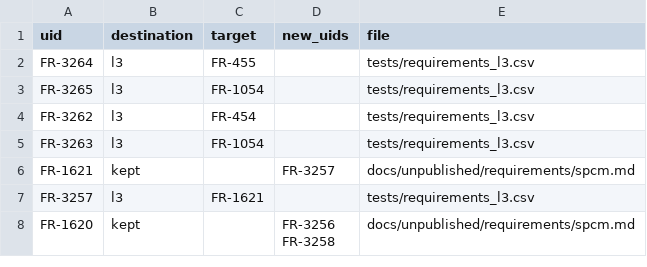
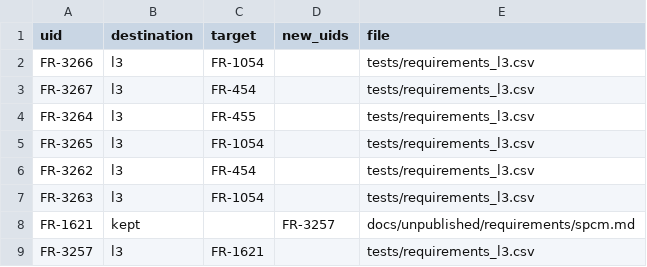
Before and after one commit to nevesgeovana/pyflightstream, a CSV file: docs/srs/uid-migration.csv, drawn as a sheet; only a part is shown; the shorter side is filled out with more unchanged rows; the diff names each change by its address in the sheet, - before the commit and + after, or states it on an @@ line.

```diff
--- a/docs/srs/uid-migration.csv
+++ b/docs/srs/uid-migration.csv
+row 2: FR-3266 | l3 | FR-1054 |  | tests/requirements_l3.csv
+row 3: FR-3267 | l3 | FR-454 |  | tests/requirements_l3.csv
```
Also changed, not shown: 9 other files.
